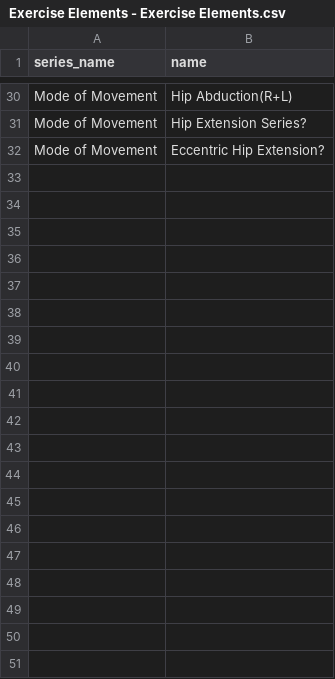
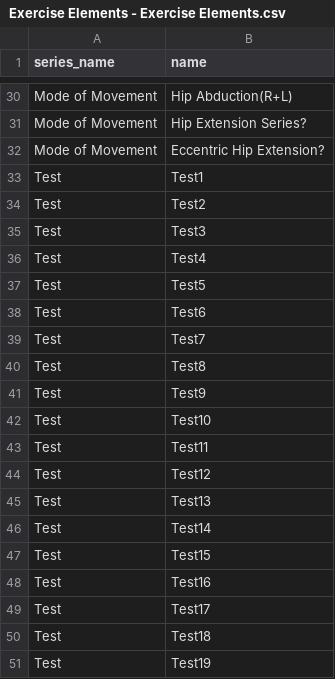
Before and after one commit to StephenVNelson/tenacious_track, a CSV file: lib/assets/Exercise Elements - Exercise Elements.csv, drawn as a sheet; only a part is shown, gaps mark what is left out; the diff covers the shown part only.

```diff
--- a/lib/assets/Exercise Elements - Exercise Elements.csv
+++ b/lib/assets/Exercise Elements - Exercise Elements.csv
@@ -32 +32,20 @@ Mode of Movement,Hip Extension Series?
 Mode of Movement,Eccentric Hip Extension?
+Test,Test1
+Test,Test2
+Test,Test3
+Test,Test4
+Test,Test5
+Test,Test6
+Test,Test7
+Test,Test8
+Test,Test9
+Test,Test10
+Test,Test11
+Test,Test12
+Test,Test13
+Test,Test14
+Test,Test15
+Test,Test16
+Test,Test17
+Test,Test18
+Test,Test19
```
Also changed, not shown: 12 added rows and 1 edited cell elsewhere in this file, 1 other file.
